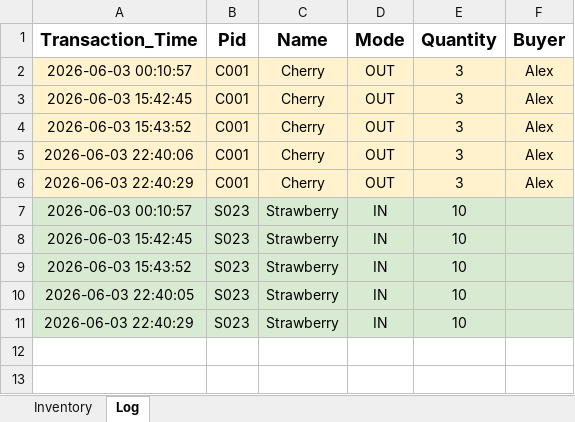
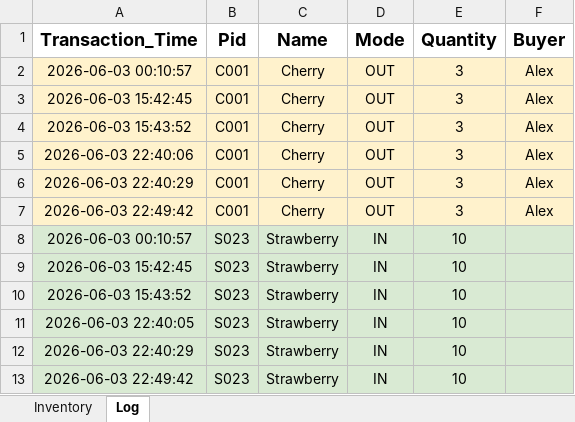
Before and after one commit to alextwtp/inventory-mysql, an Excel workbook: data/sample_inventory.xlsx, sheet Log, drawn as a sheet; values as stored, in another font and other column widths than the file's, no borders; the diff names each change by its address in the sheet, - before the commit and + after, or states it on an @@ line.

```diff
--- a/data/sample_inventory.xlsx (sheet Log)
+++ b/data/sample_inventory.xlsx (sheet Log)
+row 7: 2026-06-03 22:49:42 | C001 | Cherry | OUT | 3 | Alex
+row 13: 2026-06-03 22:49:42 | S023 | Strawberry | IN | 10
```
Also changed, not shown: sheet Inventory, 2 other files.
